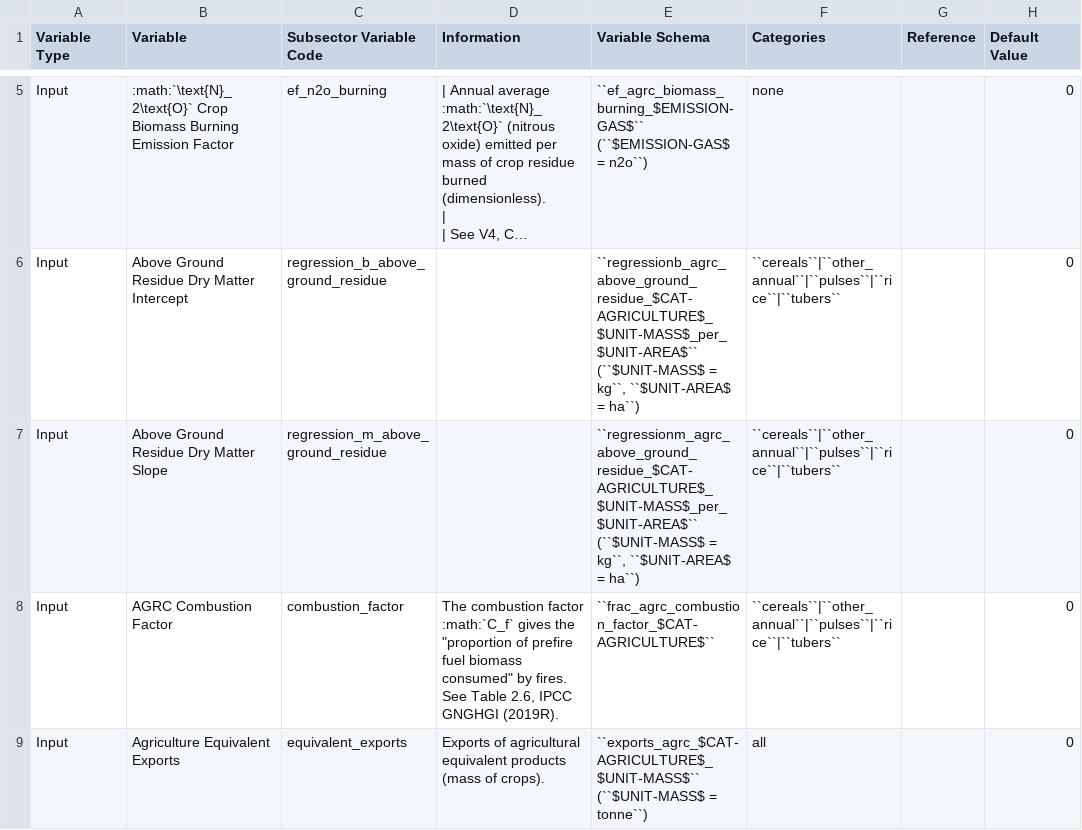
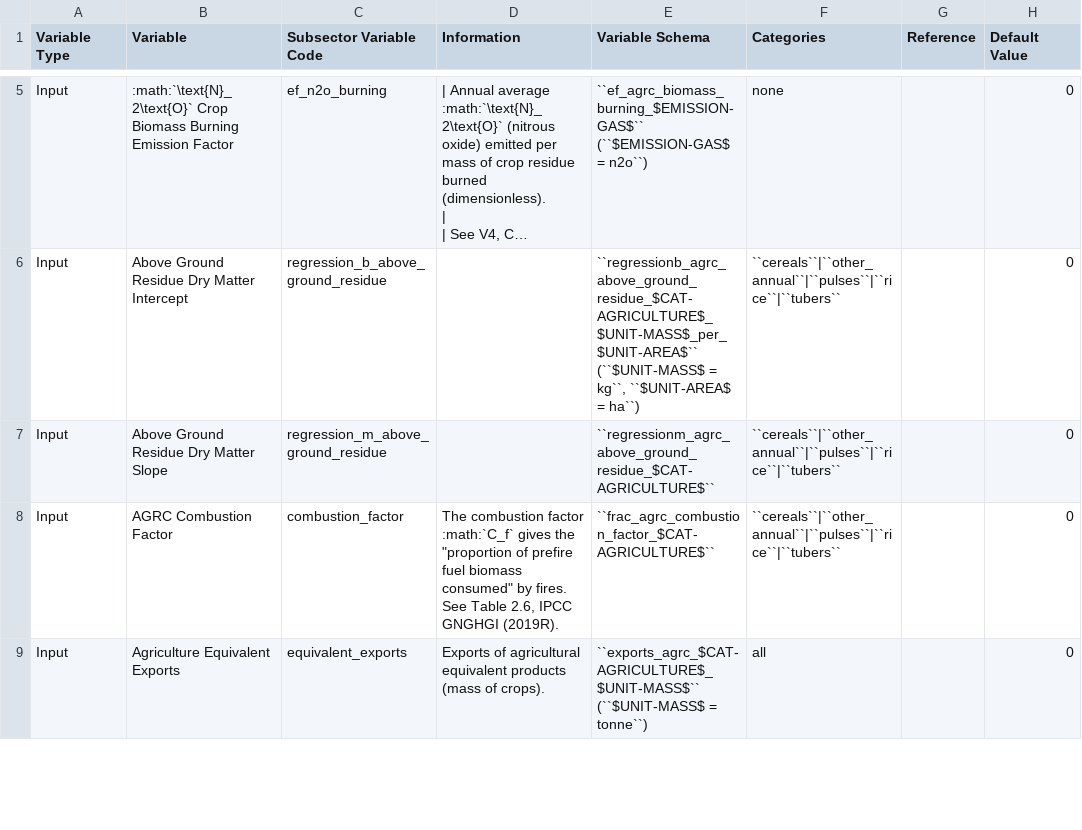
Before and after one commit to jcsyme/sisepuede, a CSV file: sisepuede/attributes/variable_definitions_af_agrc.csv, drawn as a sheet; only a part is shown, gaps mark what is left out; long unchanged cells end in …; the diff names each change by its address in the sheet, - before the commit and + after, or states it on an @@ line.

```diff
--- a/sisepuede/attributes/variable_definitions_af_agrc.csv
+++ b/sisepuede/attributes/variable_definitions_af_agrc.csv
-E7 (Variable Schema): ``regressionm_agrc_above_ground_residue_$CAT-AGRICULTURE$_$UNIT-MASS$_per_$UNIT-AREA$`` (``$UNIT-MASS$ = kg``, ``$UNIT-AREA$ = ha``)
+E7 (Variable Schema): ``regressionm_agrc_above_ground_residue_$CAT-AGRICULTURE$``
```
Also changed, not shown: sisepuede/attributes/attribute_cat_livestock.csv, sisepuede/ref/examples/input_data_frame.csv, 3 other files.
